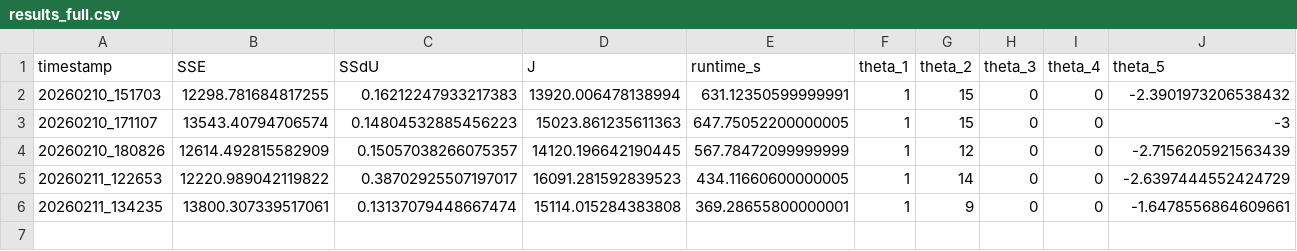
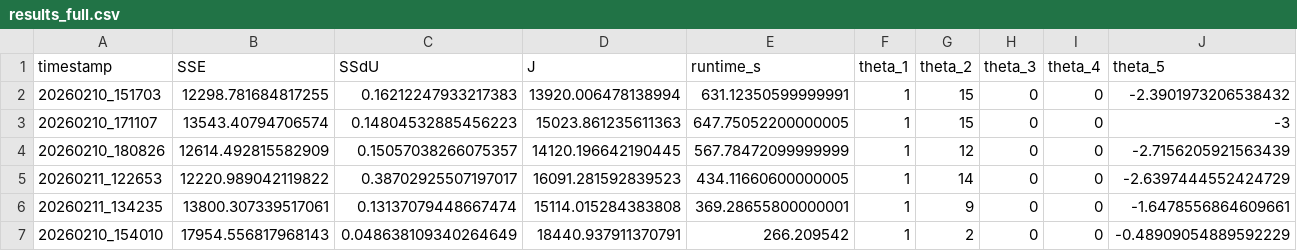
Before and after one commit to LipeCarmel-NTNU/MFBO_NMPC, a CSV file: results/final_fidelity_same_noise/run2_full_f1_same_noise/results_full.csv, drawn as a sheet; only a part is shown; rows hold the shown columns only; the diff names each change by its address in the sheet, - before the commit and + after, or states it on an @@ line.

```diff
--- a/results/final_fidelity_same_noise/run2_full_f1_same_noise/results_full.csv
+++ b/results/final_fidelity_same_noise/run2_full_f1_same_noise/results_full.csv
+row 7: 20260210_154010 | 17954.556817968143 | 0.048638109340264649 | 18440.937911370791 | 266.209542 | 1 | 2 | 0 | 0 | -0.48909054889592229
```
Also changed, not shown: results/final_fidelity_same_noise/run1_full_f1_same_noise/results_full.csv, 6 other files.
